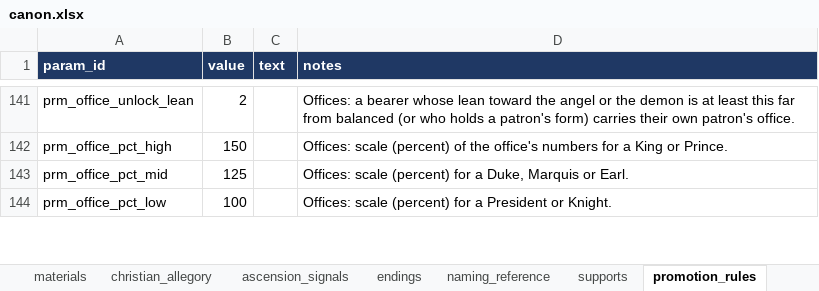
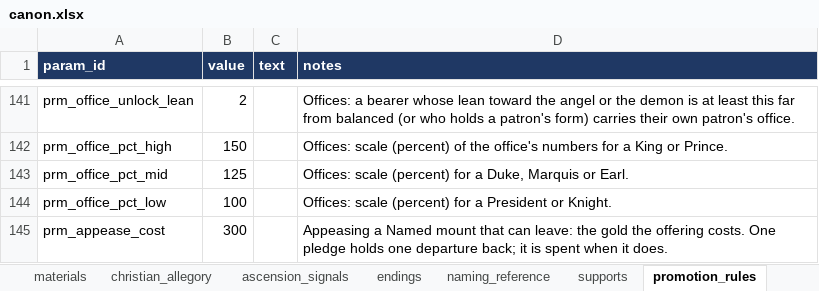
Before and after one commit to nzkogan/srpg1, an Excel workbook: canon.xlsx, sheet promotion_rules, drawn as a sheet; only a part is shown, gaps mark what is left out; values as stored, in another font and other column widths than the file's, no borders; the diff covers the shown part only; the diff names each change by its address in the sheet, - before the commit and + after, or states it on an @@ line.

```diff
--- a/canon.xlsx (sheet promotion_rules)
+++ b/canon.xlsx (sheet promotion_rules)
+row 145: prm_appease_cost | 300 |  | Appeasing a Named mount that can leave: the gold the offering costs. One pledge holds one departure back; it is spent when it does.
```
Also changed, not shown: 1 edited cell elsewhere in this sheet, sheet mounts, 9 other files.
